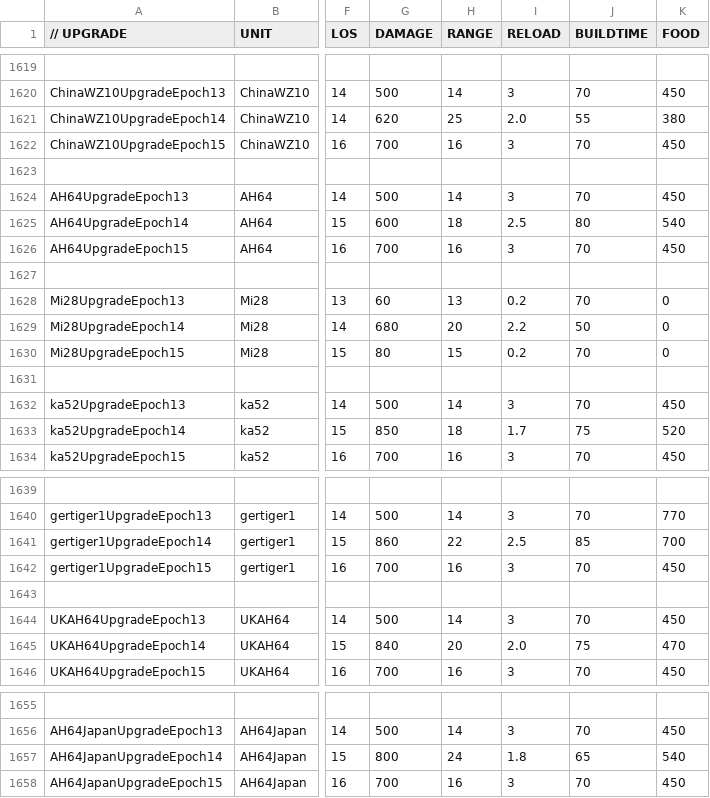
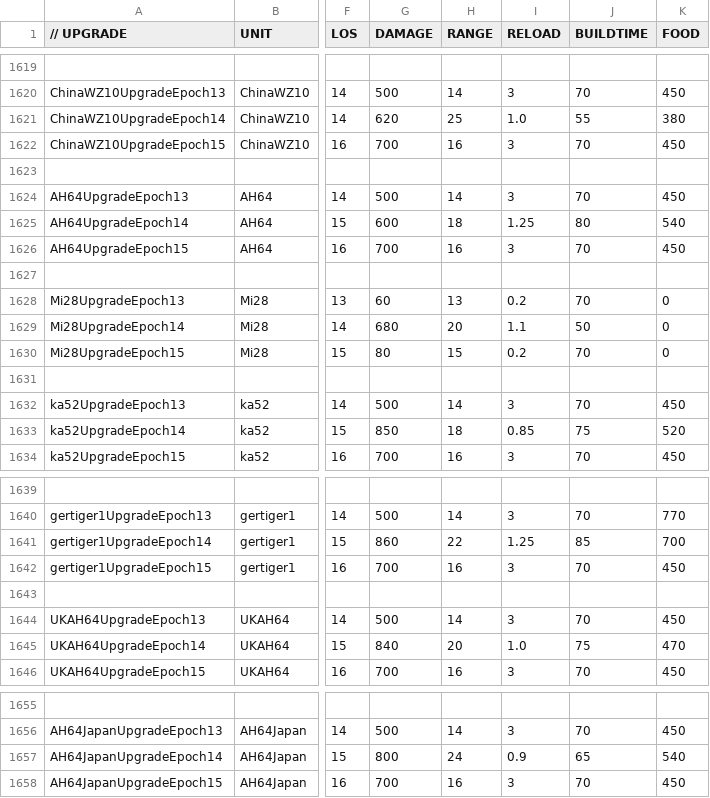
Before and after one commit to luojiang419/ee2, a CSV file: game-metadata/EE2X_db/TechTree/upgrade_unittypes.csv, drawn as a sheet; only a part is shown, gaps mark what is left out; the diff names each change by its address in the sheet, - before the commit and + after, or states it on an @@ line.

```diff
--- a/game-metadata/EE2X_db/TechTree/upgrade_unittypes.csv
+++ b/game-metadata/EE2X_db/TechTree/upgrade_unittypes.csv
-I1621 (RELOAD): 2.0
+I1621 (RELOAD): 1.0
-I1625 (RELOAD): 2.5
+I1625 (RELOAD): 1.25
-I1629 (RELOAD): 2.2
+I1629 (RELOAD): 1.1
-I1633 (RELOAD): 1.7
+I1633 (RELOAD): 0.85
-I1641 (RELOAD): 2.5
+I1641 (RELOAD): 1.25
-I1645 (RELOAD): 2.0
+I1645 (RELOAD): 1.0
-I1657 (RELOAD): 1.8
+I1657 (RELOAD): 0.9
```
Also changed, not shown: 3 other files.
